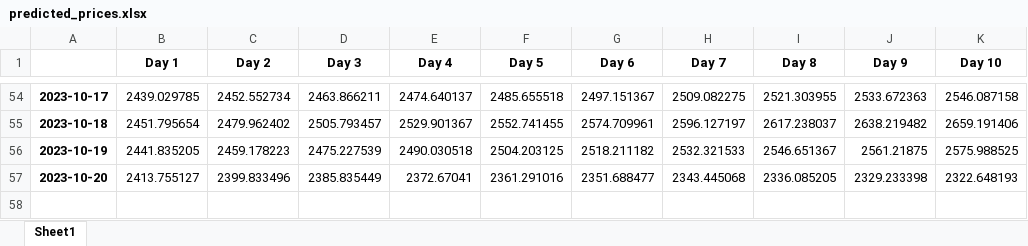
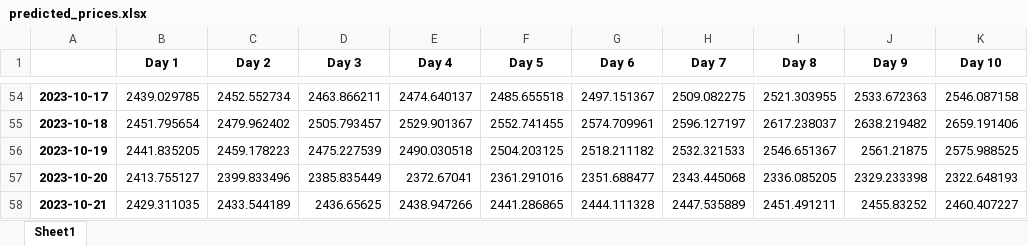
Before and after one commit to rohan472000/reliance-stock-price-prediction-LSTM, an Excel workbook: predicted_prices.xlsx, sheet Sheet1, drawn as a sheet; only a part is shown, gaps mark what is left out; values as stored, in another font and other column widths than the file's, no borders; the diff names each change by its address in the sheet, - before the commit and + after, or states it on an @@ line.

```diff
--- a/predicted_prices.xlsx (sheet Sheet1)
+++ b/predicted_prices.xlsx (sheet Sheet1)
+row 58: 2023-10-21 | 2429.311035 | 2433.544189 | 2436.65625 | 2438.947266 | 2441.286865 | 2444.111328 | 2447.535889 | 2451.491211 | 2455.83252 | 2460.407227
```
